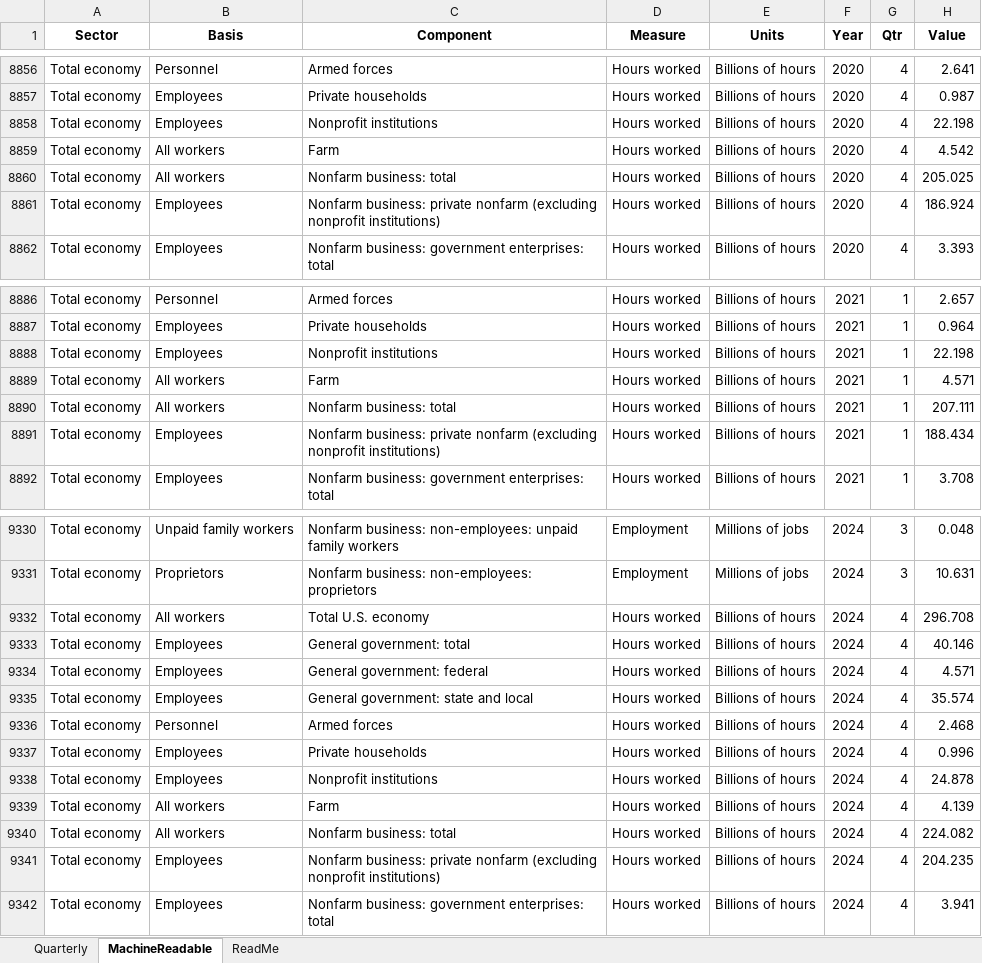
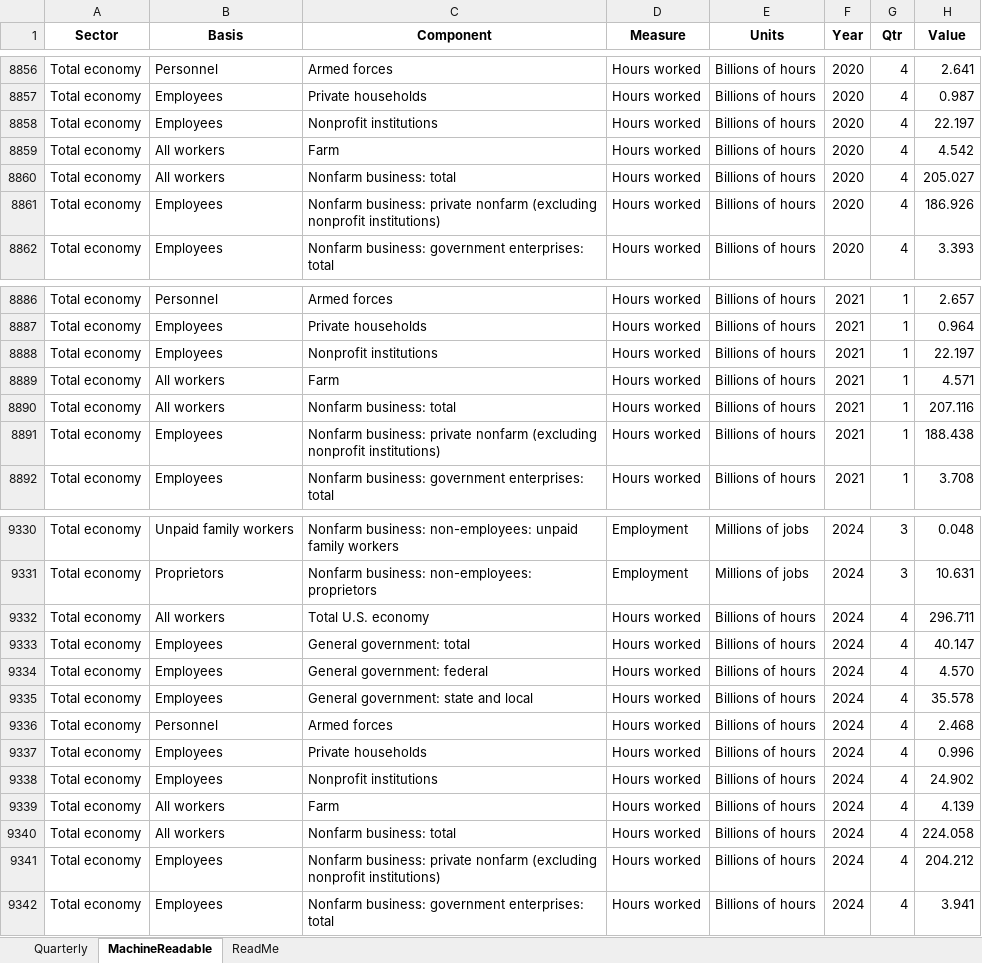
Before and after one commit to Economic/productivity_pay_gap, an Excel workbook: data_inputs/total-economy-hours-employment.xlsx, sheet MachineReadable, drawn as a sheet; only a part is shown, gaps mark what is left out; values as stored, in another font and other column widths than the file's, no borders; the diff covers the shown part only; the diff names each change by its address in the sheet, - before the commit and + after, or states it on an @@ line.

```diff
--- a/data_inputs/total-economy-hours-employment.xlsx (sheet MachineReadable)
+++ b/data_inputs/total-economy-hours-employment.xlsx (sheet MachineReadable)
-H8858 (Value): 22.198
+H8858 (Value): 22.197
-H8860 (Value): 205.025
+H8860 (Value): 205.027
-H8861 (Value): 186.924
+H8861 (Value): 186.926
-H8888 (Value): 22.198
+H8888 (Value): 22.197
-H8890 (Value): 207.111
+H8890 (Value): 207.116
-H8891 (Value): 188.434
+H8891 (Value): 188.438
-H9332 (Value): 296.708
+H9332 (Value): 296.711
-H9333 (Value): 40.146
+H9333 (Value): 40.147
-H9334 (Value): 4.571
+H9334 (Value): 4.570
-H9335 (Value): 35.574
+H9335 (Value): 35.578
-H9338 (Value): 24.878
+H9338 (Value): 24.902
-H9340 (Value): 224.082
+H9340 (Value): 224.058
-H9341 (Value): 204.235
+H9341 (Value): 204.212
```
Also changed, not shown: 30 added rows and 75 edited cells elsewhere in this sheet, sheet Quarterly, sheet ReadMe, 11 other files.
